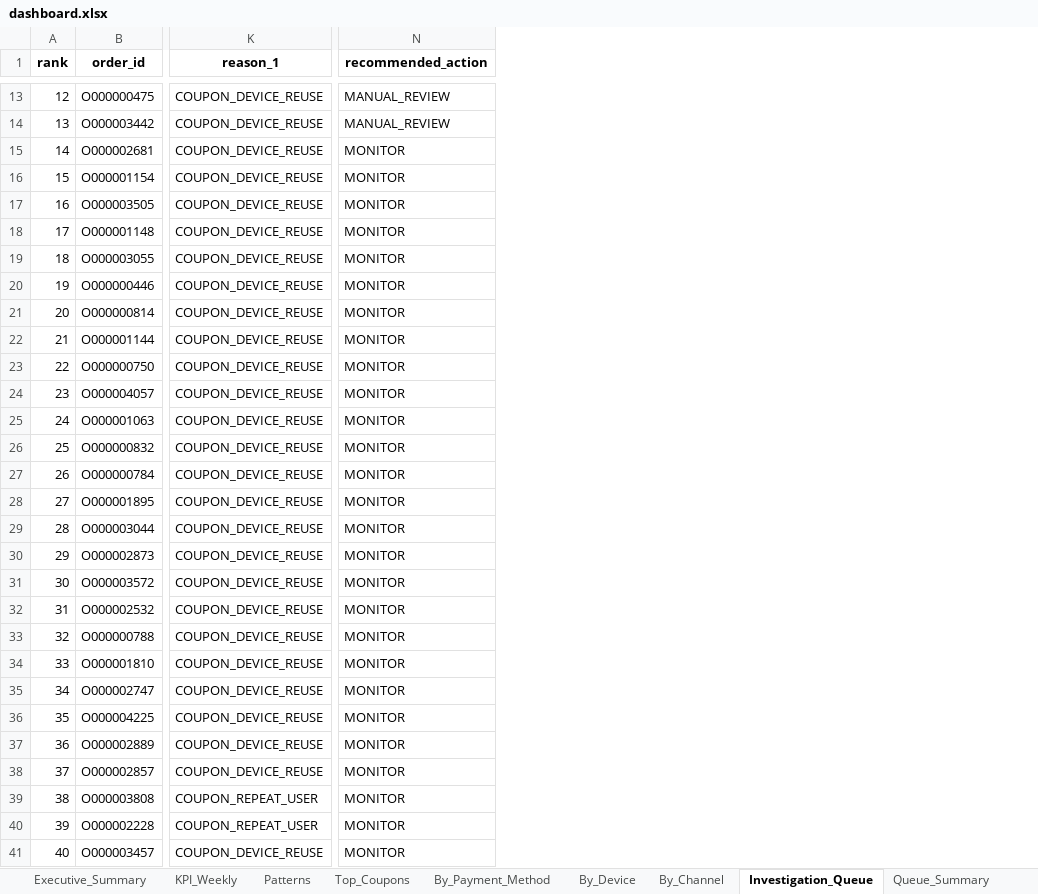
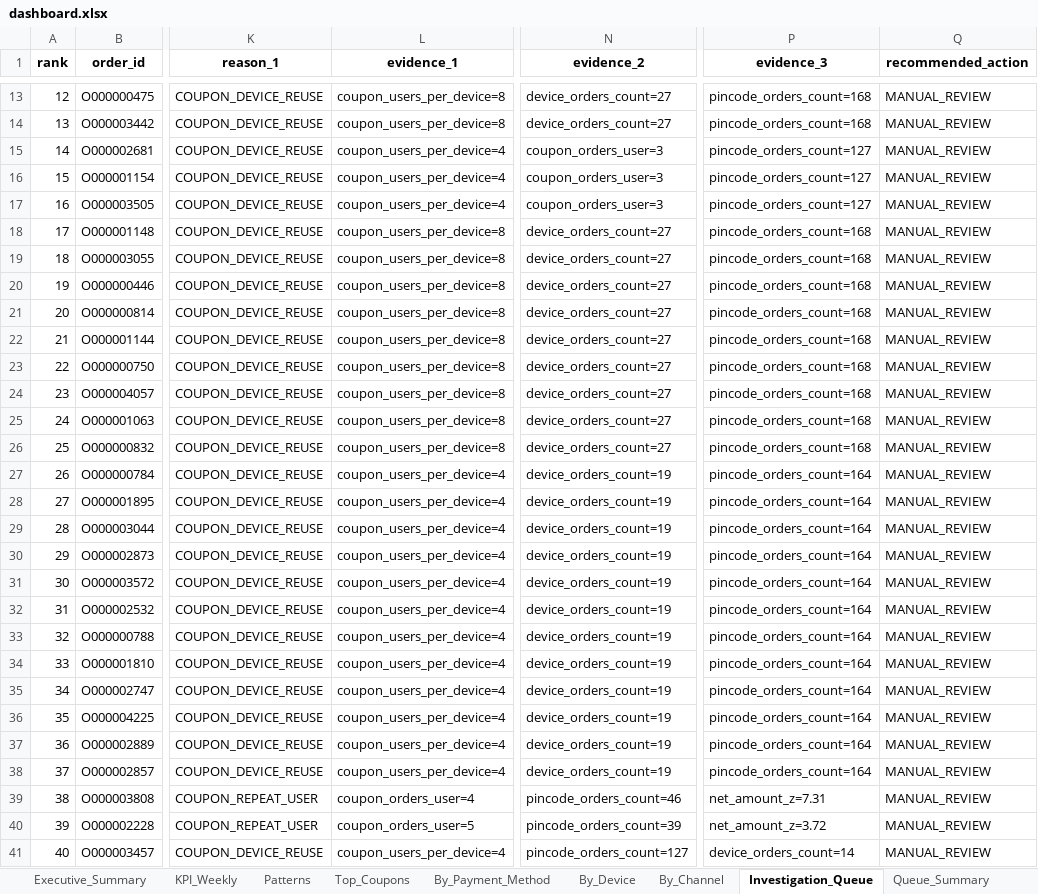
Before and after one commit to yashkumar0042/Yaswant_Singh_Capstone_FraudMonitoring, an Excel workbook: dashboard/dashboard.xlsx, sheet Investigation_Queue, drawn as a sheet; only a part is shown, gaps mark what is left out; values as stored, in another font and other column widths than the file's, no borders; addresses are those after the commit; the diff covers the shown part only; the diff names each change by its address in the sheet, - before the commit and + after, or states it on an @@ line.

```diff
--- a/dashboard/dashboard.xlsx (sheet Investigation_Queue)
+++ b/dashboard/dashboard.xlsx (sheet Investigation_Queue)
+column L (evidence_1), rows 13-41: coupon_users_per_device=8 | coupon_users_per_device=8 | coupon_users_per_device=4 | coupon_users_per_device=4 | coupon_users_per_device=4 | coupon_users_per_device=8 | coupon_users_per_device=8 | coupon_users_per_device=8 | coupon_users_per_device=8 | coupon_users_per_device=8 | coupon_users_per_device=8 | coupon_users_per_device=8 | coupon_users_per_device=8 | coupon_users_per_device=8 | coupon_users_per_device=4 | coupon_users_per_device=4 | coupon_users_per_device=4 | coupon_users_per_device=4 | coupon_users_per_device=4 | coupon_users_per_device=4 | coupon_users_per_device=4 | coupon_users_per_device=4 | coupon_users_per_device=4 | coupon_users_per_device=4 | coupon_users_per_device=4 | coupon_users_per_device=4 | coupon_orders_user=4 | coupon_orders_user=5 | coupon_users_per_device=4
+column N (evidence_2), rows 13-41: device_orders_count=27 | device_orders_count=27 | coupon_orders_user=3 | coupon_orders_user=3 | coupon_orders_user=3 | device_orders_count=27 | device_orders_count=27 | device_orders_count=27 | device_orders_count=27 | device_orders_count=27 | device_orders_count=27 | device_orders_count=27 | device_orders_count=27 | device_orders_count=27 | device_orders_count=19 | device_orders_count=19 | device_orders_count=19 | device_orders_count=19 | device_orders_count=19 | device_orders_count=19 | device_orders_count=19 | device_orders_count=19 | device_orders_count=19 | device_orders_count=19 | device_orders_count=19 | device_orders_count=19 | pincode_orders_count=46 | pincode_orders_count=39 | pincode_orders_count=127
+column P (evidence_3), rows 13-41: pincode_orders_count=168 | pincode_orders_count=168 | pincode_orders_count=127 | pincode_orders_count=127 | pincode_orders_count=127 | pincode_orders_count=168 | pincode_orders_count=168 | pincode_orders_count=168 | pincode_orders_count=168 | pincode_orders_count=168 | pincode_orders_count=168 | pincode_orders_count=168 | pincode_orders_count=168 | pincode_orders_count=168 | pincode_orders_count=164 | pincode_orders_count=164 | pincode_orders_count=164 | pincode_orders_count=164 | pincode_orders_count=164 | pincode_orders_count=164 | pincode_orders_count=164 | pincode_orders_count=164 | pincode_orders_count=164 | pincode_orders_count=164 | pincode_orders_count=164 | pincode_orders_count=164 | net_amount_z=7.31 | net_amount_z=3.72 | device_orders_count=14
-Q15:Q41 (recommended_action): MONITOR
+Q15:Q41 (recommended_action): MANUAL_REVIEW
```
Also changed, not shown: 125 edited cells elsewhere in this sheet, sheet Queue_Summary, sheet Controls_Impact, 17 other files.
